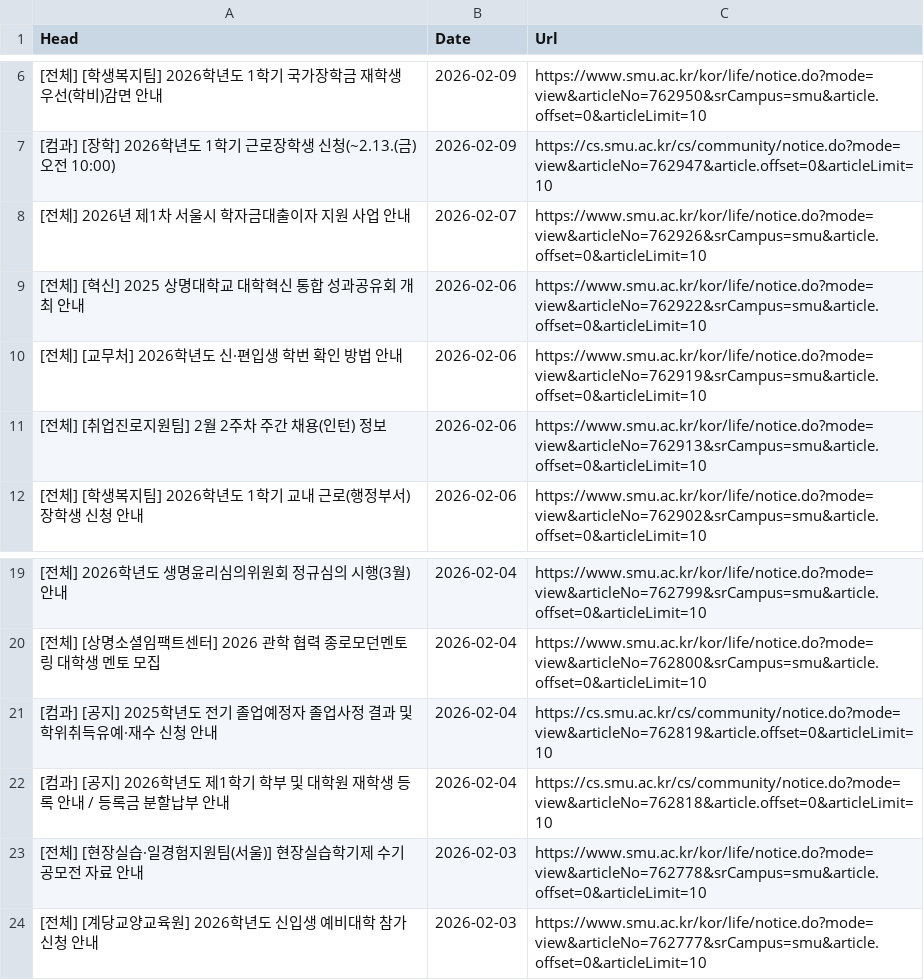
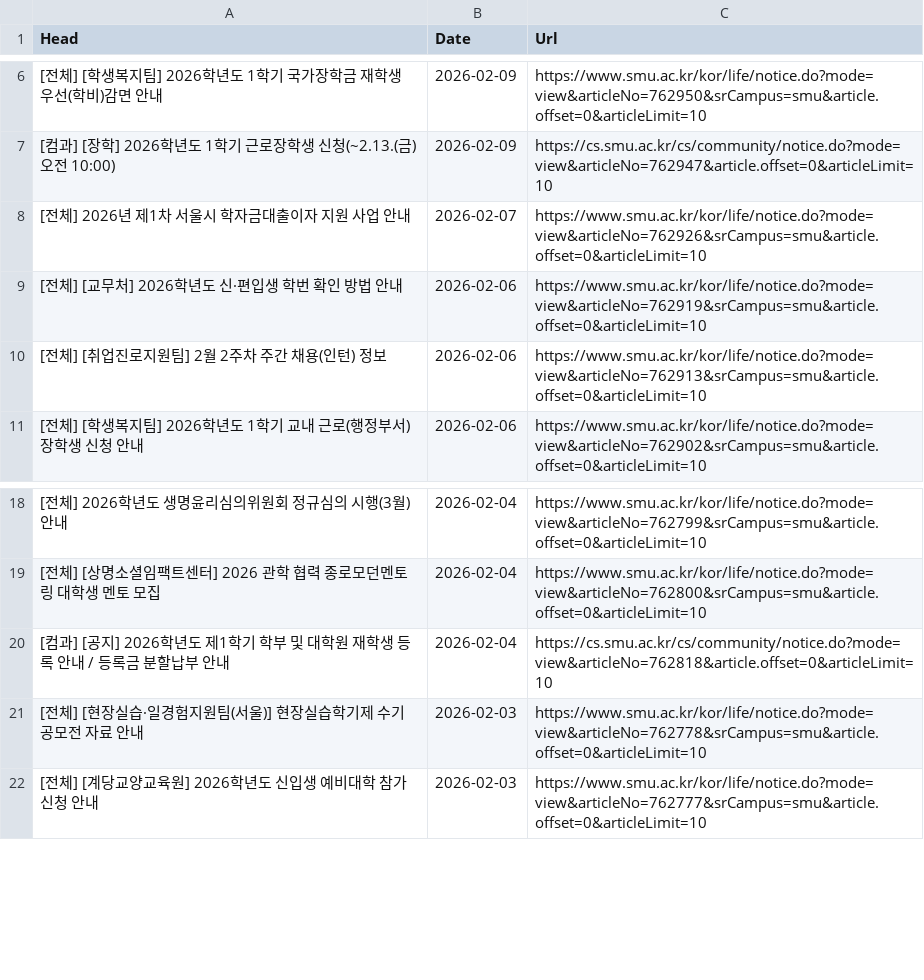
Before and after one commit to sondg921/SMU_Notice, a CSV file: notice.csv, drawn as a sheet; only a part is shown, gaps mark what is left out; the diff names each change by its address in the sheet, - before the commit and + after, or states it on an @@ line.

```diff
--- a/notice.csv
+++ b/notice.csv
-row 9: [전체] [혁신] 2025 상명대학교 대학혁신 통합 성과공유회 개최 안내 | 2026-02-06 | https://www.smu.ac.kr/kor/life/notice.do?mode=view&articleNo=762922&srCampus=smu&article.offset=0&articleLimit=10
-row 21: [컴과] [공지] 2025학년도 전기 졸업예정자 졸업사정 결과 및 학위취득유예·재수 신청 안내 | 2026-02-04 | https://cs.smu.ac.kr/cs/community/notice.do?mode=view&articleNo=762819&article.offset=0&articleLimit=10
```
Also changed, not shown: 1 other file.
